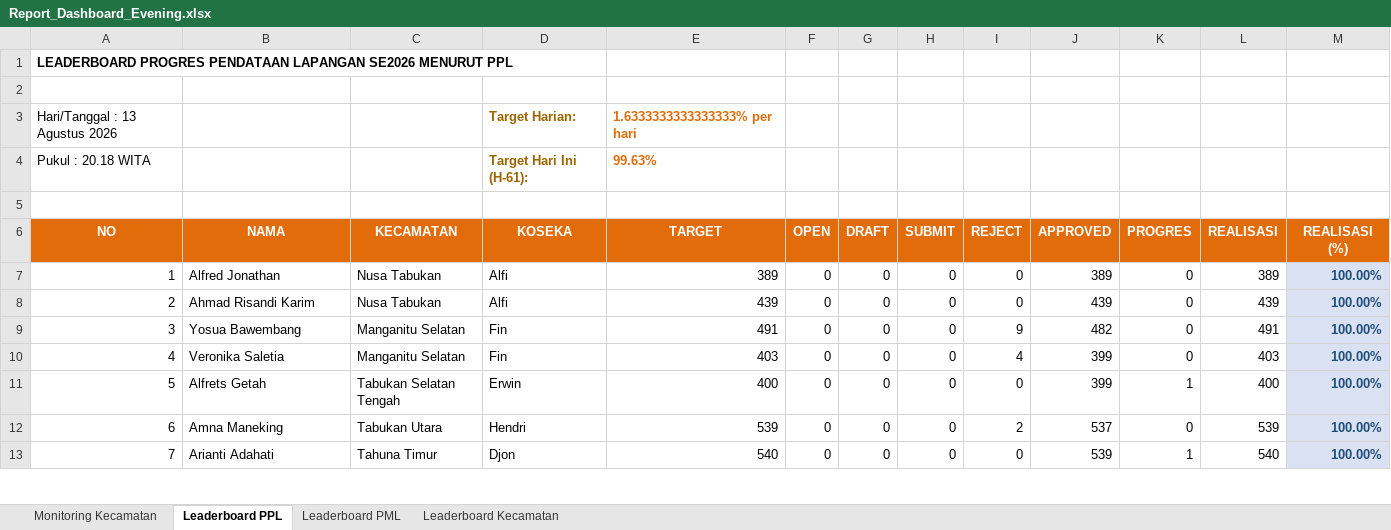
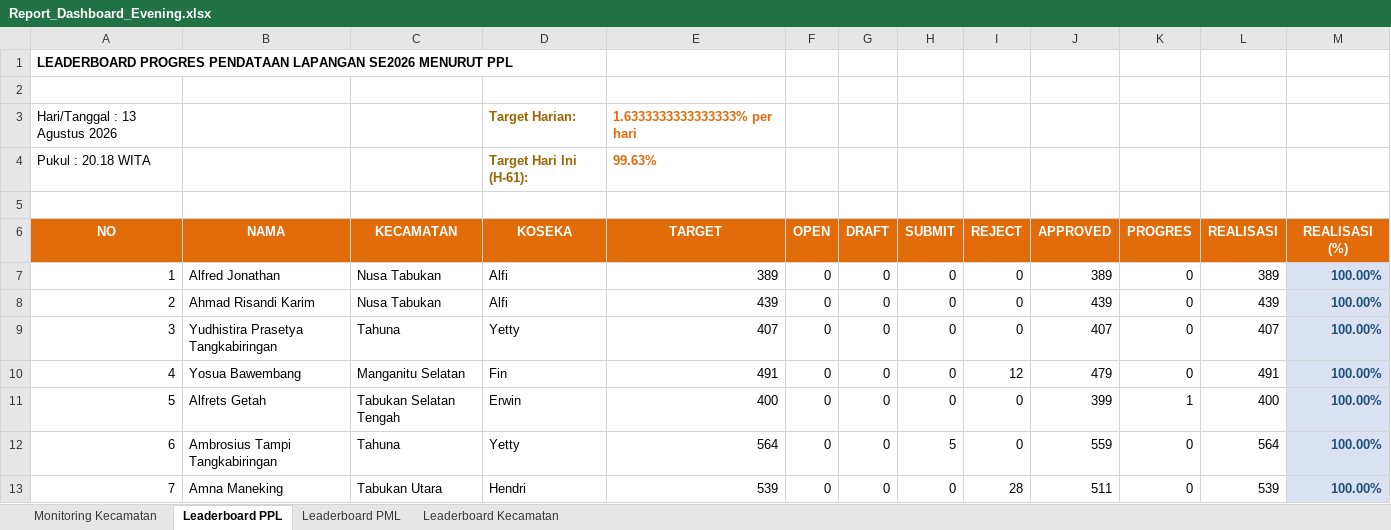
Before and after one commit to danimat15/fasih-sm-scrapper, an Excel workbook: dashboard/public/Report_Dashboard_Evening.xlsx, sheet Leaderboard PPL, drawn as a sheet; only a part is shown; values as stored, in another font and other column widths than the file's, no borders; the diff covers the shown part only; the diff names each change by its address in the sheet, - before the commit and + after, or states it on an @@ line.

```diff
--- a/dashboard/public/Report_Dashboard_Evening.xlsx (sheet Leaderboard PPL)
+++ b/dashboard/public/Report_Dashboard_Evening.xlsx (sheet Leaderboard PPL)
-B9 (NAMA): Yosua Bawembang
+B9 (NAMA): Yudhistira Prasetya Tangkabiringan
-C9 (KECAMATAN): Manganitu Selatan
+C9 (KECAMATAN): Tahuna
-D9 (KOSEKA): Fin
+D9 (KOSEKA): Yetty
-E9 (TARGET): 491
+E9 (TARGET): 407
-I9 (REJECT): 9
+I9 (REJECT): 0
-J9 (APPROVED): 482
+J9 (APPROVED): 407
-L9 (REALISASI): 491
+L9 (REALISASI): 407
-B10 (NAMA): Veronika Saletia
+B10 (NAMA): Yosua Bawembang
-E10 (TARGET): 403
+E10 (TARGET): 491
-I10 (REJECT): 4
+I10 (REJECT): 12
-J10 (APPROVED): 399
+J10 (APPROVED): 479
-L10 (REALISASI): 403
+L10 (REALISASI): 491
-B12 (NAMA): Amna Maneking
+B12 (NAMA): Ambrosius Tampi Tangkabiringan
-C12 (KECAMATAN): Tabukan Utara
+C12 (KECAMATAN): Tahuna
-D12 (KOSEKA): Hendri
+D12 (KOSEKA): Yetty
-E12 (TARGET): 539
+E12 (TARGET): 564
-H12 (SUBMIT): 0
+H12 (SUBMIT): 5
-I12 (REJECT): 2
+I12 (REJECT): 0
-J12 (APPROVED): 537
+J12 (APPROVED): 559
-L12 (REALISASI): 539
+L12 (REALISASI): 564
-B13 (NAMA): Arianti Adahati
+B13 (NAMA): Amna Maneking
-C13 (KECAMATAN): Tahuna Timur
+C13 (KECAMATAN): Tabukan Utara
-D13 (KOSEKA): Djon
+D13 (KOSEKA): Hendri
-E13 (TARGET): 540
+E13 (TARGET): 539
-I13 (REJECT): 0
+I13 (REJECT): 28
-J13 (APPROVED): 539
+J13 (APPROVED): 511
-K13 (PROGRES): 1
+K13 (PROGRES): 0
-L13 (REALISASI): 540
+L13 (REALISASI): 539
```
Also changed, not shown: 758 edited cells and cell formats elsewhere in this sheet, sheet Leaderboard PML, sheet Monitoring Kecamatan, sheet Leaderboard Kecamatan, dashboard/public/Monev_Pendataan_SE2026_Evening.xlsx, dashboard/public/Report_Dashboard_Latest.xlsx, 5 other files.
